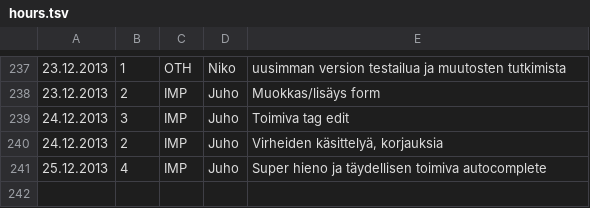
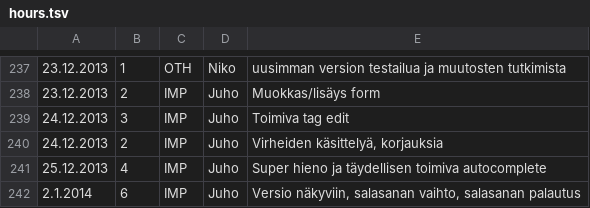
Before and after one commit to Deraen/skillproject, a TSV file: hours.tsv, drawn as a sheet; only a part is shown, gaps mark what is left out.

Commit message:
ProjectBot

```diff
--- a/hours.tsv
+++ b/hours.tsv
@@ -241 +241,2 @@
 25.12.2013	4	IMP	Juho	Super hieno ja täydellisen toimiva autocomplete
+2.1.2014	6	IMP	Juho	Versio näkyviin, salasanan vaihto, salasanan palautus
```
